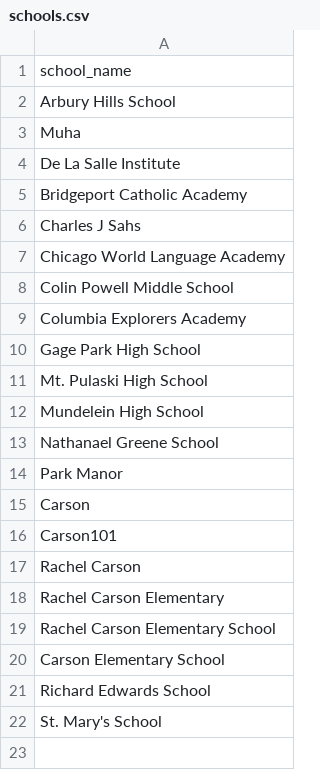
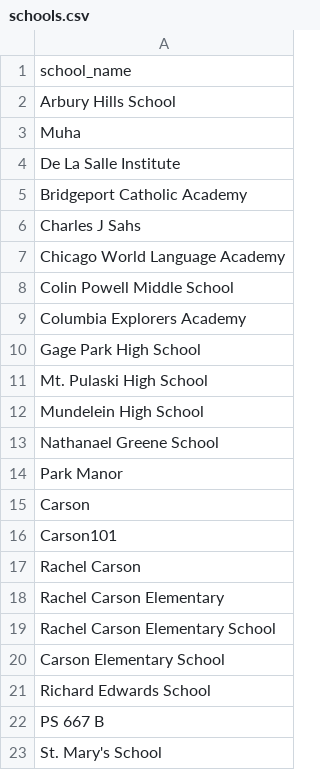
Before and after one commit to jbony2888/DocPipeline, a CSV file: IFI Essay tool/idp_guardrails_core/reference_data/schools.csv, drawn as a sheet; the diff names each change by its address in the sheet, - before the commit and + after, or states it on an @@ line.

```diff
--- a/IFI Essay tool/idp_guardrails_core/reference_data/schools.csv
+++ b/IFI Essay tool/idp_guardrails_core/reference_data/schools.csv
+row 22: PS 667 B
```
Also changed, not shown: IFI Essay tool/reference_data/schools.csv, idp_guardrails_core/reference_data/schools.csv, 33 other files.
